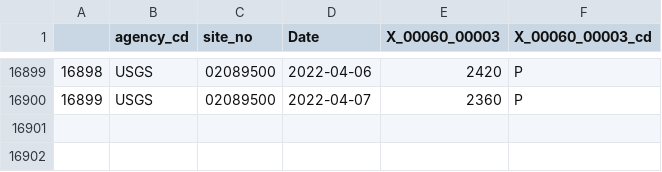
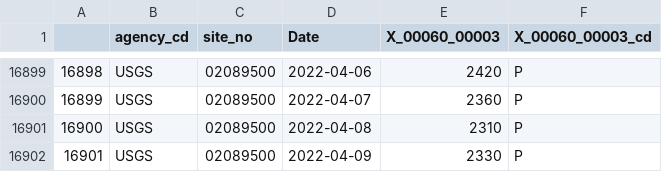
Before and after one commit to atf35/CarpenterFischerMacDonald_ENV872_EDA_FinalProject, a CSV file: Data/Raw/NeuseFlow_raw.csv, drawn as a sheet; only a part is shown, gaps mark what is left out; the diff names each change by its address in the sheet, - before the commit and + after, or states it on an @@ line.

Commit message:
Edits

```diff
--- a/Data/Raw/NeuseFlow_raw.csv
+++ b/Data/Raw/NeuseFlow_raw.csv
+row 16901: 16900 | USGS | 02089500 | 2022-04-08 | 2310 | P
+row 16902: 16901 | USGS | 02089500 | 2022-04-09 | 2330 | P
```
